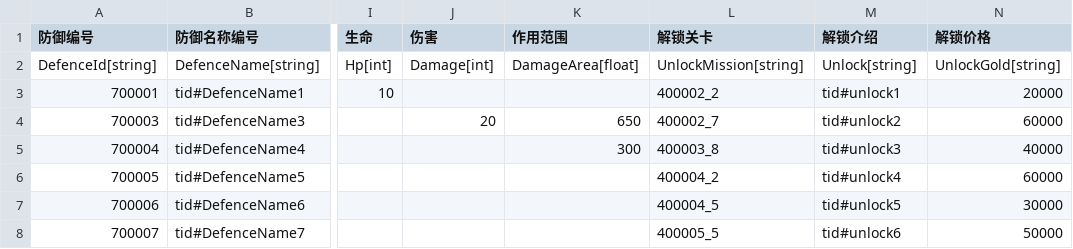
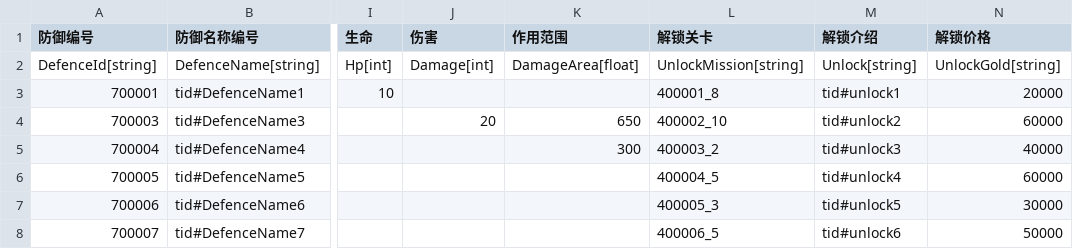
Before and after one commit to 1097195326/CompanyWork, a CSV file: SwampAttack/Resources/config/building.csv, drawn as a sheet; only a part is shown, gaps mark what is left out; the diff names each change by its address in the sheet, - before the commit and + after, or states it on an @@ line.

```diff
--- a/SwampAttack/Resources/config/building.csv
+++ b/SwampAttack/Resources/config/building.csv
-L3 (解锁关卡): 400002_2
+L3 (解锁关卡): 400001_8
-L4 (解锁关卡): 400002_7
+L4 (解锁关卡): 400002_10
-L5 (解锁关卡): 400003_8
+L5 (解锁关卡): 400003_2
-L6 (解锁关卡): 400004_2
+L6 (解锁关卡): 400004_5
-L7 (解锁关卡): 400004_5
+L7 (解锁关卡): 400005_3
-L8 (解锁关卡): 400005_5
+L8 (解锁关卡): 400006_5
```
Also changed, not shown: SwampAttack/Resources/config/buildingUpgrade.csv, SwampAttack/Resources/config/daojuUpgrade.csv, 6 other files.
